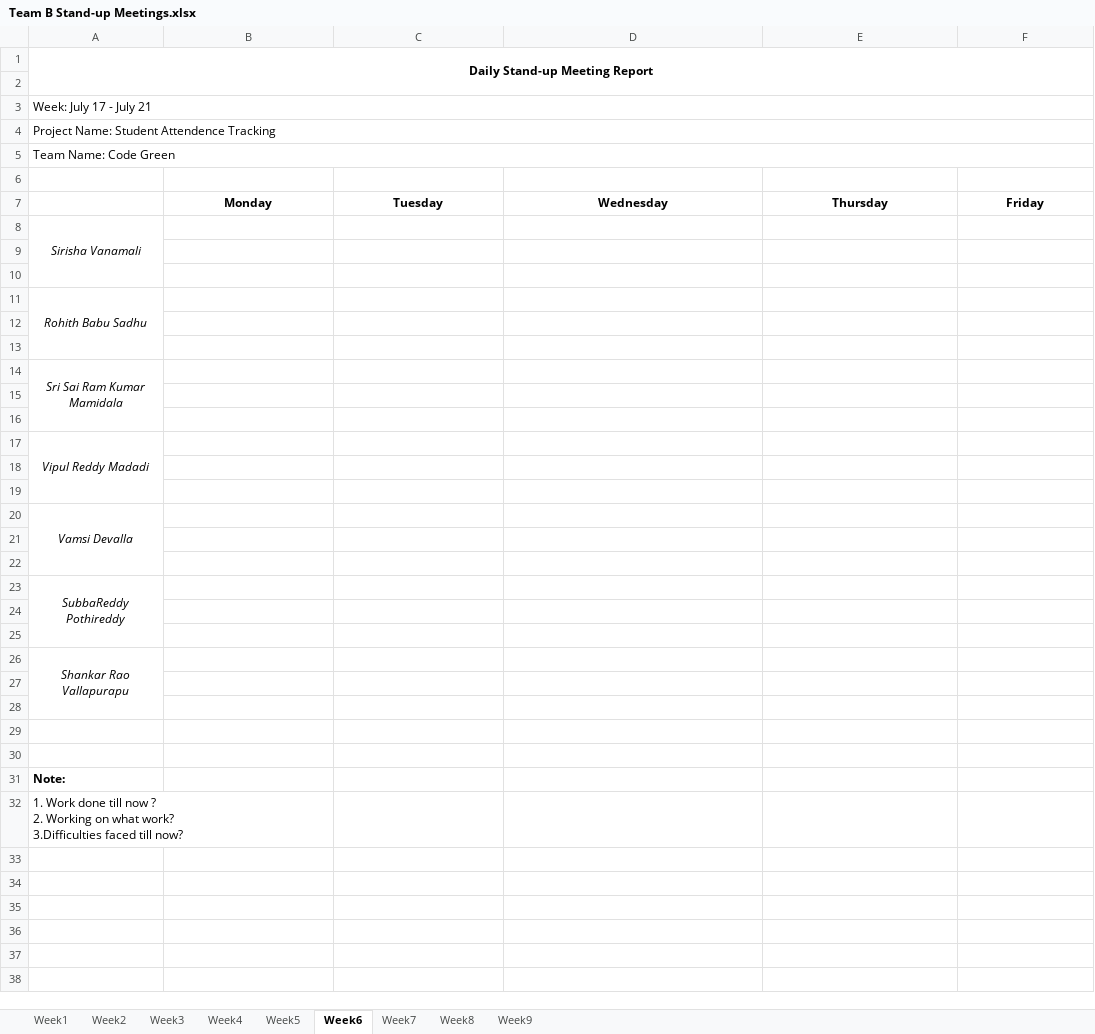
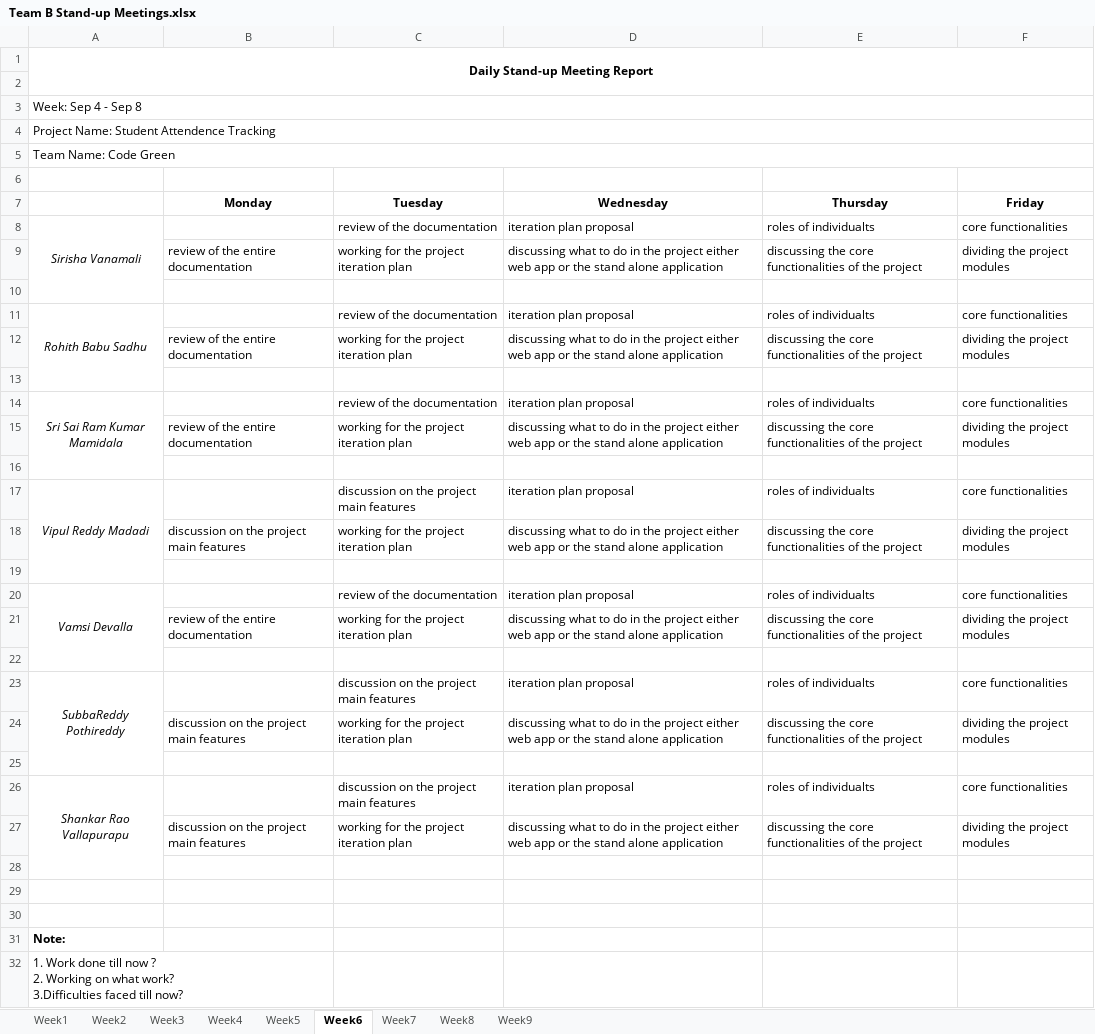
Before and after one commit to VamsiDevalla/Student-Attendance-Tracking, an Excel workbook: Documents/Minutes of Meeting/Team B Stand-up Meetings.xlsx, sheet Week6, drawn as a sheet; values as stored, in another font and other column widths than the file's, no borders; removed rows and columns are numbered as before the commit, all else as after; the diff names each change by its address in the sheet, - before the commit and + after, or states it on an @@ line.

Commit message:
Stand-up-Meetings
updatrion of the stand-up-meeting

```diff
--- a/Documents/Minutes of Meeting/Team B Stand-up Meetings.xlsx (sheet Week6)
+++ b/Documents/Minutes of Meeting/Team B Stand-up Meetings.xlsx (sheet Week6)
-A3: Week: July 17 - July 21
+A3: Week: Sep 4 - Sep 8
-row 8: Sirisha Vanamali
+row 8: Sirisha Vanamali |  | review of the documentation | iteration plan proposal | roles of individualts | core functionalities
+row 9:  | review of the entire documentation | working for the project iteration plan | discussing what to do in the project either web app or the stand alone application | discussing the core functionalities of the project | dividing the project modules
+row 11: Rohith Babu Sadhu |  | review of the documentation | iteration plan proposal | roles of individualts | core functionalities
+row 12:  | review of the entire documentation | working for the project iteration plan | discussing what to do in the project either web app or the stand alone application | discussing the core functionalities of the project | dividing the project modules
-row 11: Rohith Babu Sadhu
+row 14: Sri Sai Ram Kumar Mamidala |  | review of the documentation | iteration plan proposal | roles of individualts | core functionalities
+row 15:  | review of the entire documentation | working for the project iteration plan | discussing what to do in the project either web app or the stand alone application | discussing the core functionalities of the project | dividing the project modules
+row 17: Vipul Reddy Madadi |  | discussion on the project main features | iteration plan proposal | roles of individualts | core functionalities
+row 18:  | discussion on the project main features | working for the project iteration plan | discussing what to do in the project either web app or the stand alone application | discussing the core functionalities of the project | dividing the project modules
-row 14: Sri Sai Ram Kumar Mamidala
+row 20: Vamsi Devalla |  | review of the documentation | iteration plan proposal | roles of individualts | core functionalities
+row 21:  | review of the entire documentation | working for the project iteration plan | discussing what to do in the project either web app or the stand alone application | discussing the core functionalities of the project | dividing the project modules
+row 23: SubbaReddy Pothireddy |  | discussion on the project main features | iteration plan proposal | roles of individualts | core functionalities
+row 24:  | discussion on the project main features | working for the project iteration plan | discussing what to do in the project either web app or the stand alone application | discussing the core functionalities of the project | dividing the project modules
-row 17: Vipul Reddy Madadi
-row 26: (empty)
+row 26: Shankar Rao Vallapurapu |  | discussion on the project main features | iteration plan proposal | roles of individualts | core functionalities
+A26:A28 merged
-row 27: (empty)
+row 27:  | discussion on the project main features | working for the project iteration plan | discussing what to do in the project either web app or the stand alone application | discussing the core functionalities of the project | dividing the project modules
-row 20: Vamsi Devalla
-row 21: (empty)
-row 22: (empty)
-row 23: SubbaReddy Pothireddy
-row 24: (empty)
-row 25: (empty)
-row 26: Shankar Rao Vallapurapu
-row 27: (empty)
```
Also changed, not shown: sheet Week7, sheet Week8, sheet Week9, 1 other file.
